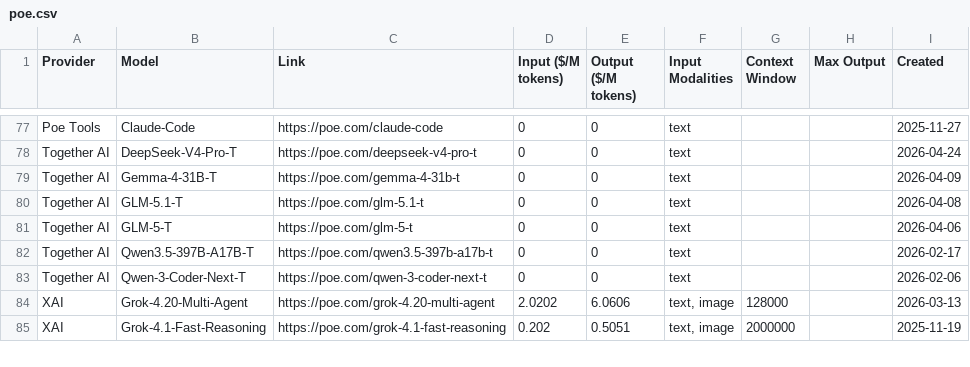
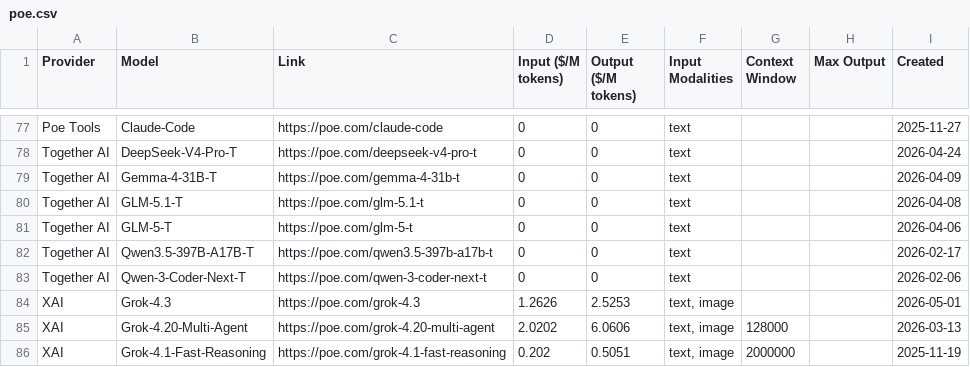
Before and after one commit to hezhizhen/tables-in-markdown, a CSV file: data/poe.csv, drawn as a sheet; only a part is shown, gaps mark what is left out; the diff names each change by its address in the sheet, - before the commit and + after, or states it on an @@ line.

```diff
--- a/data/poe.csv
+++ b/data/poe.csv
+row 84: XAI | Grok-4.3 | https://poe.com/grok-4.3 | 1.2626 | 2.5253 | text, image |  |  | 2026-05-01
```
